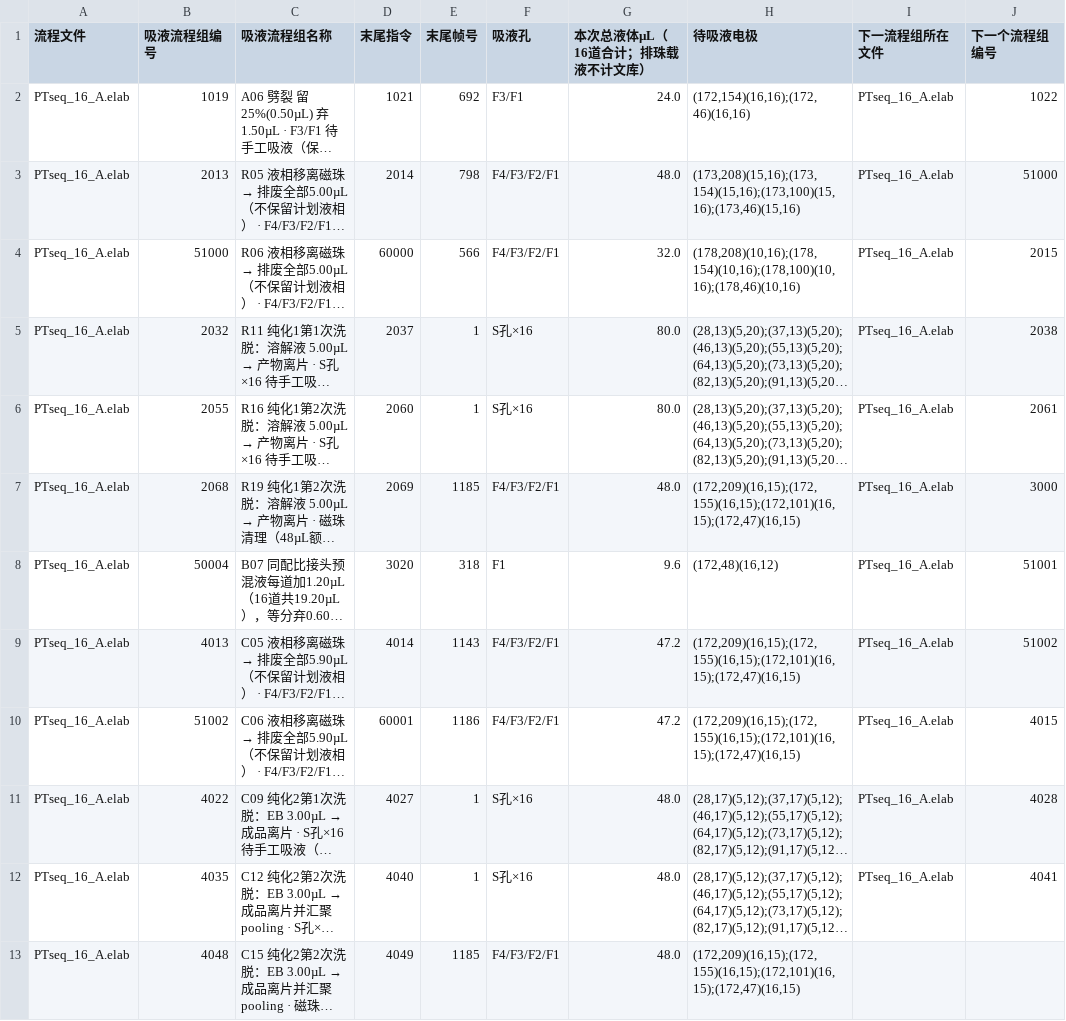
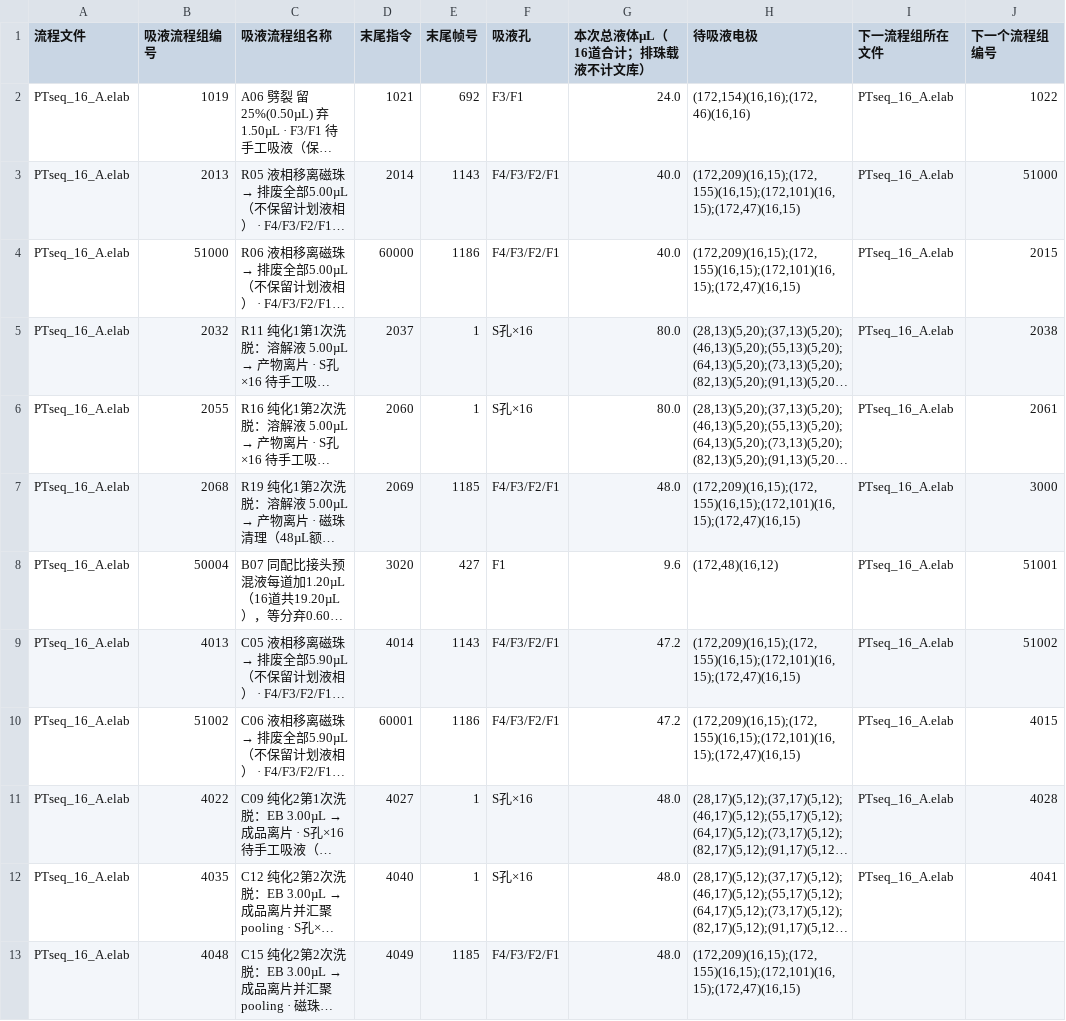
Before and after one commit to yoshnii/TFT_scripts, a CSV file: projects/PTseq_SIRO16_A_10x/手工吸液顺序.csv, drawn as a sheet; only a part is shown; long unchanged cells end in …; the diff names each change by its address in the sheet, - before the commit and + after, or states it on an @@ line.

```diff
--- a/projects/PTseq_SIRO16_A_10x/手工吸液顺序.csv
+++ b/projects/PTseq_SIRO16_A_10x/手工吸液顺序.csv
-E3 (末尾帧号): 798
+E3 (末尾帧号): 1143
-G3 (本次总液体µL（16道合计；排珠载液不计文库）): 48.0
+G3 (本次总液体µL（16道合计；排珠载液不计文库）): 40.0
-H3 (待吸液电极): (173,208)(15,16);(173,154)(15,16);(173,100)(15,16);(173,46)(15,16)
+H3 (待吸液电极): (172,209)(16,15);(172,155)(16,15);(172,101)(16,15);(172,47)(16,15)
-E4 (末尾帧号): 566
+E4 (末尾帧号): 1186
-G4 (本次总液体µL（16道合计；排珠载液不计文库）): 32.0
+G4 (本次总液体µL（16道合计；排珠载液不计文库）): 40.0
-H4 (待吸液电极): (178,208)(10,16);(178,154)(10,16);(178,100)(10,16);(178,46)(10,16)
+H4 (待吸液电极): (172,209)(16,15);(172,155)(16,15);(172,101)(16,15);(172,47)(16,15)
-E8 (末尾帧号): 318
+E8 (末尾帧号): 427
```
Also changed, not shown: 19 other files.
